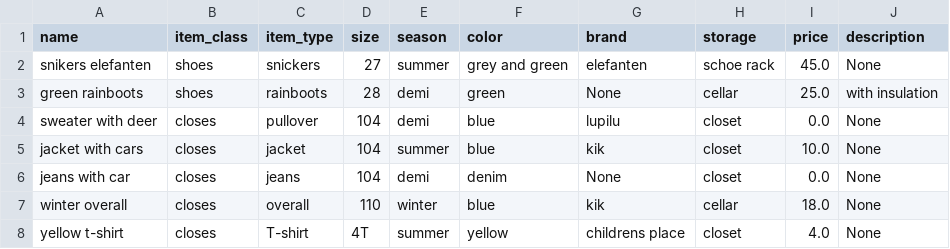
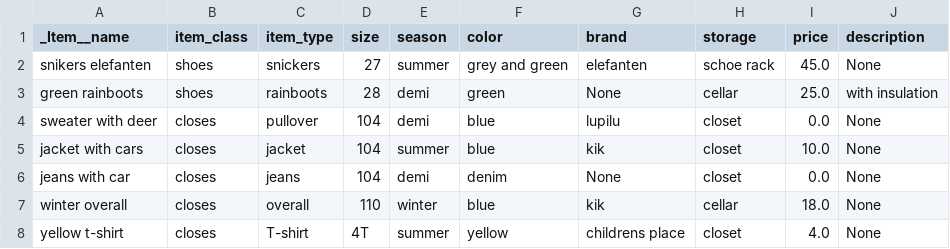
Before and after one commit to AnettaKo/MainProject_Kozhukhova, a CSV file: wardrobe.csv, drawn as a sheet.

```diff
--- a/wardrobe.csv
+++ b/wardrobe.csv
@@ -1,2 +1,2 @@
-name;item_class;item_type;size;season;color;brand;storage;price;description
+_Item__name;item_class;item_type;size;season;color;brand;storage;price;description
 snikers elefanten;shoes;snickers;27;summer;grey and green;elefanten;schoe rack;45.0;None
```
Also changed, not shown: 6 other files.
